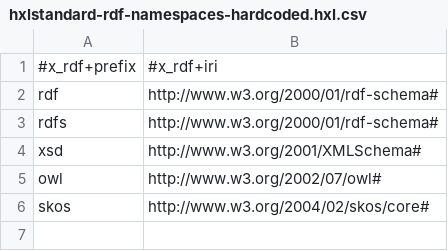
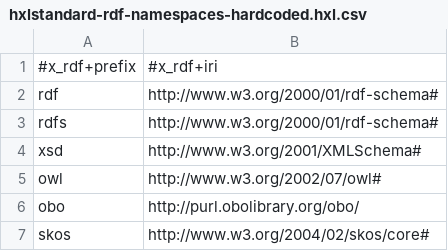
Before and after one commit to EticaAI/lexicographi-sine-finibus, a CSV file: officina/999999999/1568346/data/hxlstandard-rdf-namespaces-hardcoded.hxl.csv, drawn as a sheet.

Commit message:
rdf+bcp47+hxl: "obo,http://purl.obolibrary.org/obo/" now hardcoded requeriment

```diff
--- a/officina/999999999/1568346/data/hxlstandard-rdf-namespaces-hardcoded.hxl.csv
+++ b/officina/999999999/1568346/data/hxlstandard-rdf-namespaces-hardcoded.hxl.csv
@@ -5,2 +5,3 @@ xsd,http://www.w3.org/2001/XMLSchema#
 owl,http://www.w3.org/2002/07/owl#
+obo,http://purl.obolibrary.org/obo/
 skos,http://www.w3.org/2004/02/skos/core#
```
Also changed, not shown: 2 other files.
